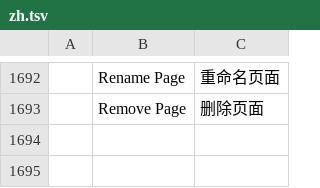
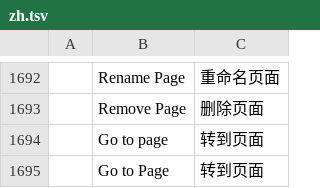
Before and after one commit to dgooch5200/cadcraft, a TSV file: crates/ui-egui/src/i18n/zh.tsv, drawn as a sheet; only a part is shown, gaps mark what is left out; the diff names each change by its address in the sheet, - before the commit and + after, or states it on an @@ line.

```diff
--- a/crates/ui-egui/src/i18n/zh.tsv
+++ b/crates/ui-egui/src/i18n/zh.tsv
+row 1694:  | Go to page | 转到页面
+row 1695:  | Go to Page | 转到页面
```
Also changed, not shown: 4 other files.
